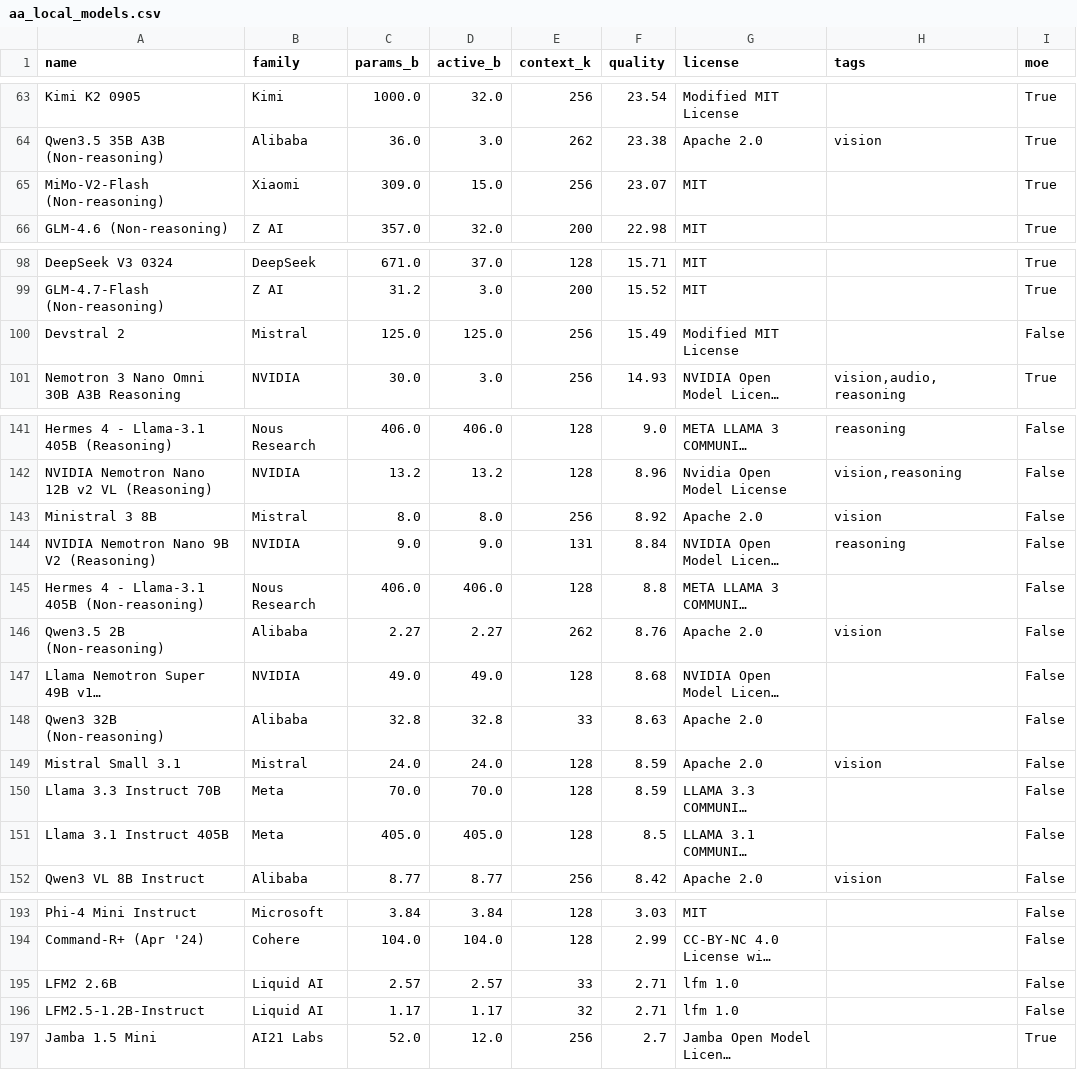
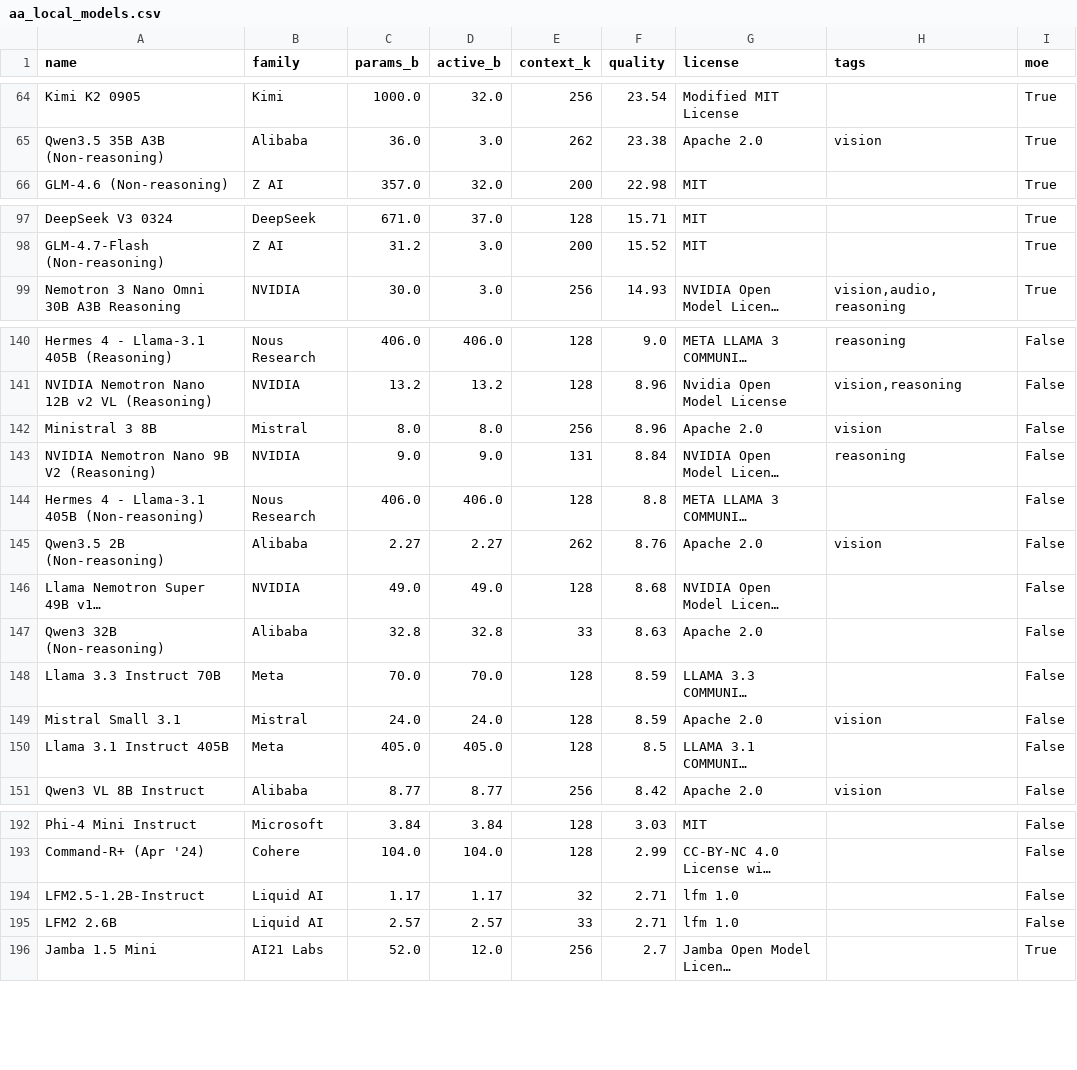
Before and after one commit to Avo-Sarkissian/AI-Frontier-Database, a CSV file: data/raw/aa_local_models.csv, drawn as a sheet; only a part is shown, gaps mark what is left out; long unchanged cells end in …; removed rows and columns are numbered as before the commit, all else as after; the diff covers the shown part only; the diff names each change by its address in the sheet, - before the commit and + after, or states it on an @@ line.

```diff
--- a/data/raw/aa_local_models.csv
+++ b/data/raw/aa_local_models.csv
-row 65: MiMo-V2-Flash (Non-reasoning) | Xiaomi | 309.0 | 15.0 | 256 | 23.07 | MIT |  | True
-row 100: Devstral 2 | Mistral | 125.0 | 125.0 | 256 | 15.49 | Modified MIT License |  | False
-F142 (quality): 8.92
+F142 (quality): 8.96
@@ row 150 moved to row 148: Llama 3.3 Instruct 70B @@
@@ row 196 moved to row 194: LFM2.5-1.2B-Instruct @@
```
Also changed, not shown: 6 added rows and 5 removed rows elsewhere in this file, data/raw/aa_image_models.csv, data/raw/aa_models.csv, 15 other files.
